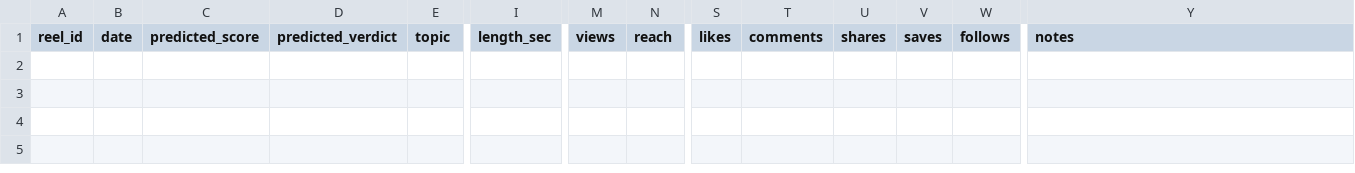
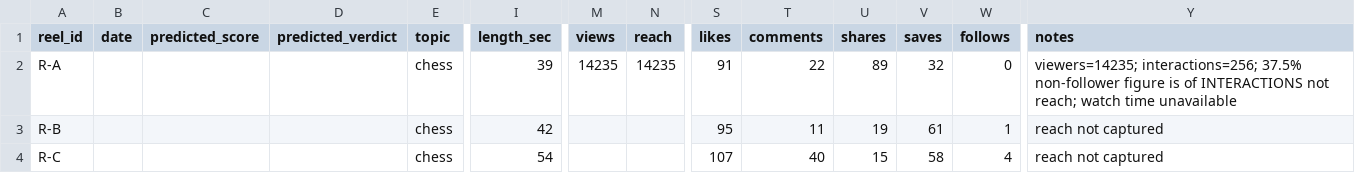
Before and after one commit to haimoreah/Ecommerce-Reactjs, a CSV file: .claude/skills/instagram-reach/data/reels.csv, drawn as a sheet; only a part is shown, gaps mark what is left out; rows hold the shown columns only; the diff names each change by its address in the sheet, - before the commit and + after, or states it on an @@ line.

```diff
--- a/.claude/skills/instagram-reach/data/reels.csv
+++ b/.claude/skills/instagram-reach/data/reels.csv
+row 2: R-A |  |  |  | chess | 39 | 14235 | 14235 | 91 | 22 | 89 | 32 | 0 | viewers=14235; interactions=256; 37.5% non-follower figure is of INTERACTIONS not reach; watch time unavailable
+row 3: R-B |  |  |  | chess | 42 |  |  | 95 | 11 | 19 | 61 | 1 | reach not captured
+row 4: R-C |  |  |  | chess | 54 |  |  | 107 | 40 | 15 | 58 | 4 | reach not captured
```
Also changed, not shown: 1 other file.
